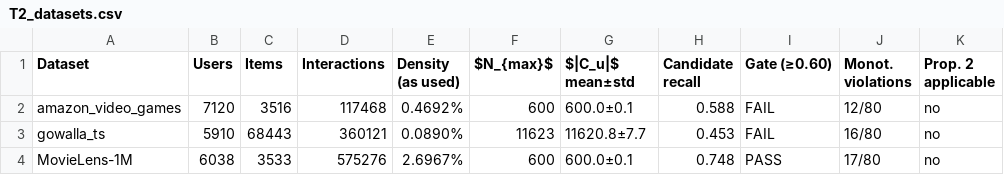
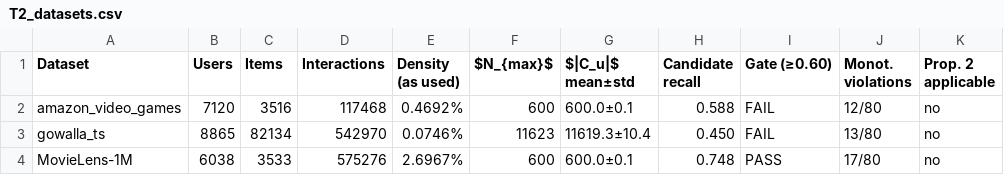
Before and after one commit to mouadlouhichi/signalshap-code, a CSV file: artefacts/tables/T2_datasets.csv, drawn as a sheet.

```diff
--- a/artefacts/tables/T2_datasets.csv
+++ b/artefacts/tables/T2_datasets.csv
@@ -2,3 +2,3 @@ Dataset,Users,Items,Interactions,Density (as used),$N_{max}$,$|C_u|$ mean±std,C
 amazon_video_games,7120,3516,117468,0.4692%,600,600.0±0.1,0.588,FAIL,12/80,no
-gowalla_ts,5910,68443,360121,0.0890%,11623,11620.8±7.7,0.453,FAIL,16/80,no
+gowalla_ts,8865,82134,542970,0.0746%,11623,11619.3±10.4,0.450,FAIL,13/80,no
 MovieLens-1M,6038,3533,575276,2.6967%,600,600.0±0.1,0.748,PASS,17/80,no
```
Also changed, not shown: artefacts/tables/T5_main_results.csv, artefacts/tables/T6_loo_vs_shapley.csv, 25 other files.
